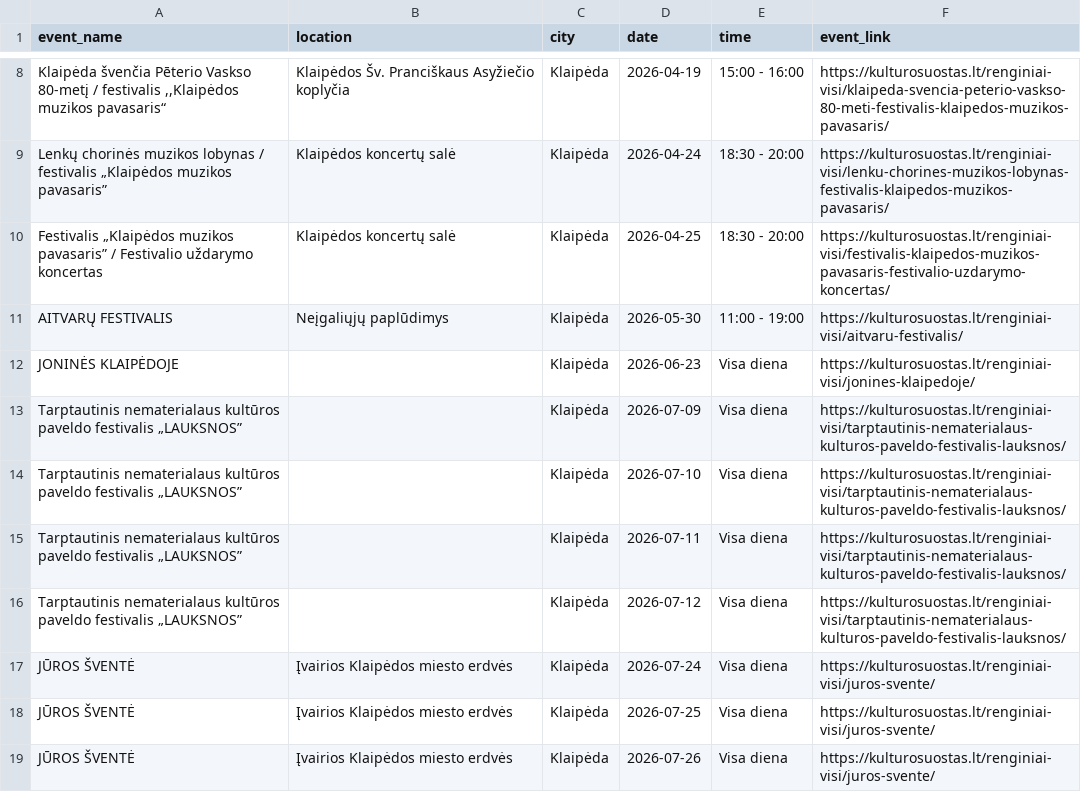
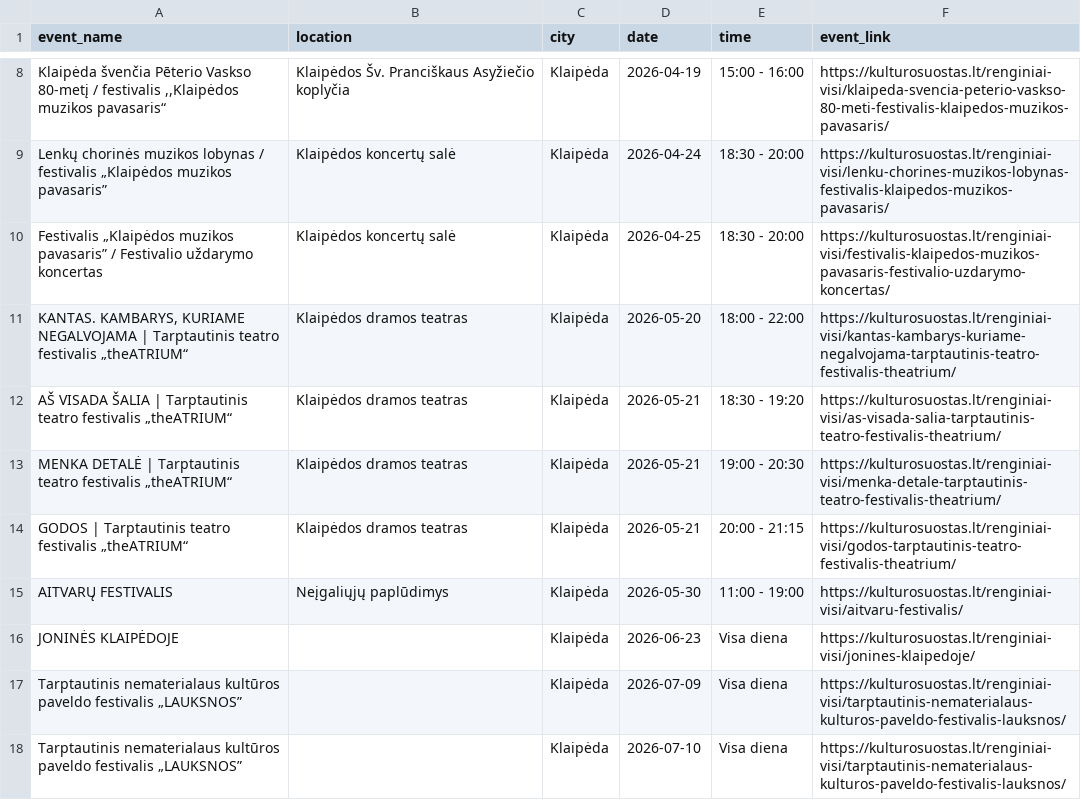
Before and after one commit to gabija-dimsaite/event_scraper, a CSV file: output/df_klaipeda.csv, drawn as a sheet; only a part is shown, gaps mark what is left out; the shorter side is filled out with more unchanged rows; the diff names each change by its address in the sheet, - before the commit and + after, or states it on an @@ line.

```diff
--- a/output/df_klaipeda.csv
+++ b/output/df_klaipeda.csv
+row 11: KANTAS. KAMBARYS, KURIAME NEGALVOJAMA | Tarptautinis teatro festivalis „theATRIUM“ | Klaipėdos dramos teatras | Klaipėda | 2026-05-20 | 18:00 - 22:00 | https://kulturosuostas.lt/renginiai-visi/kantas-kambarys-kuriame-negalvojama-tarptautinis-teatro-festivalis-theatrium/
+row 12: AŠ VISADA ŠALIA | Tarptautinis teatro festivalis „theATRIUM“ | Klaipėdos dramos teatras | Klaipėda | 2026-05-21 | 18:30 - 19:20 | https://kulturosuostas.lt/renginiai-visi/as-visada-salia-tarptautinis-teatro-festivalis-theatrium/
+row 13: MENKA DETALĖ | Tarptautinis teatro festivalis „theATRIUM“ | Klaipėdos dramos teatras | Klaipėda | 2026-05-21 | 19:00 - 20:30 | https://kulturosuostas.lt/renginiai-visi/menka-detale-tarptautinis-teatro-festivalis-theatrium/
+row 14: GODOS | Tarptautinis teatro festivalis „theATRIUM“ | Klaipėdos dramos teatras | Klaipėda | 2026-05-21 | 20:00 - 21:15 | https://kulturosuostas.lt/renginiai-visi/godos-tarptautinis-teatro-festivalis-theatrium/
```
Also changed, not shown: output/df_bilietai_lt.csv, output/df_compensa.csv, 5 other files.
